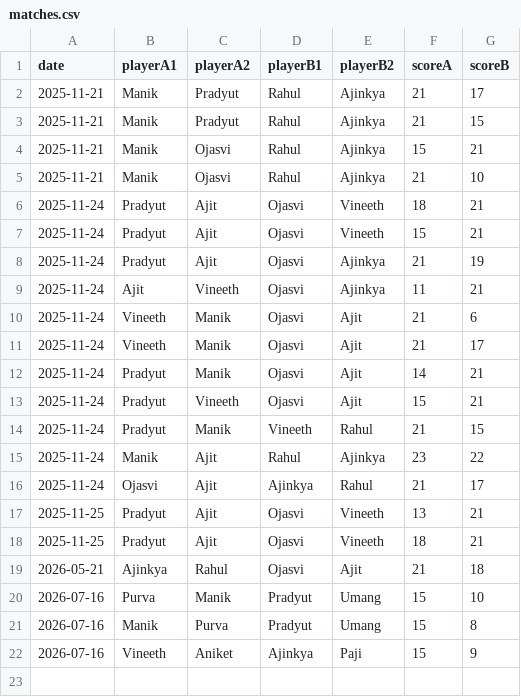
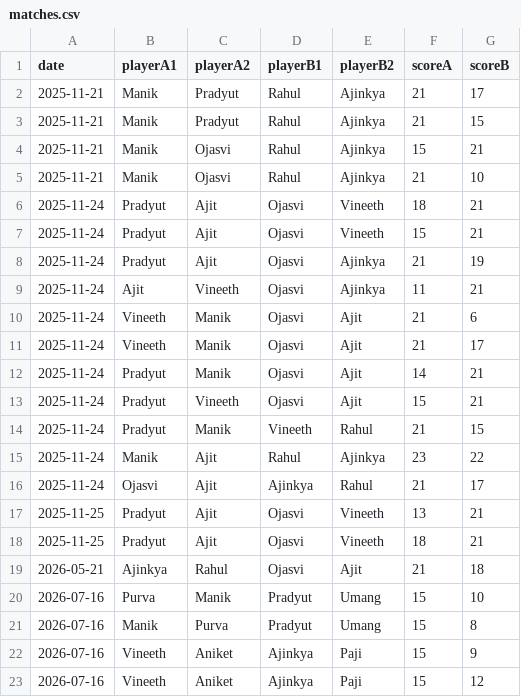
Before and after one commit to vineeth770/badminton-tracker, a CSV file: matches.csv, drawn as a sheet.

Commit message:
Add match

```diff
--- a/matches.csv
+++ b/matches.csv
@@ -22 +22,2 @@ date,playerA1,playerA2,playerB1,playerB2,scoreA,scoreB
 2026-07-16,Vineeth,Aniket,Ajinkya,Paji,15,9
+2026-07-16,Vineeth,Aniket,Ajinkya,Paji,15,12
```
